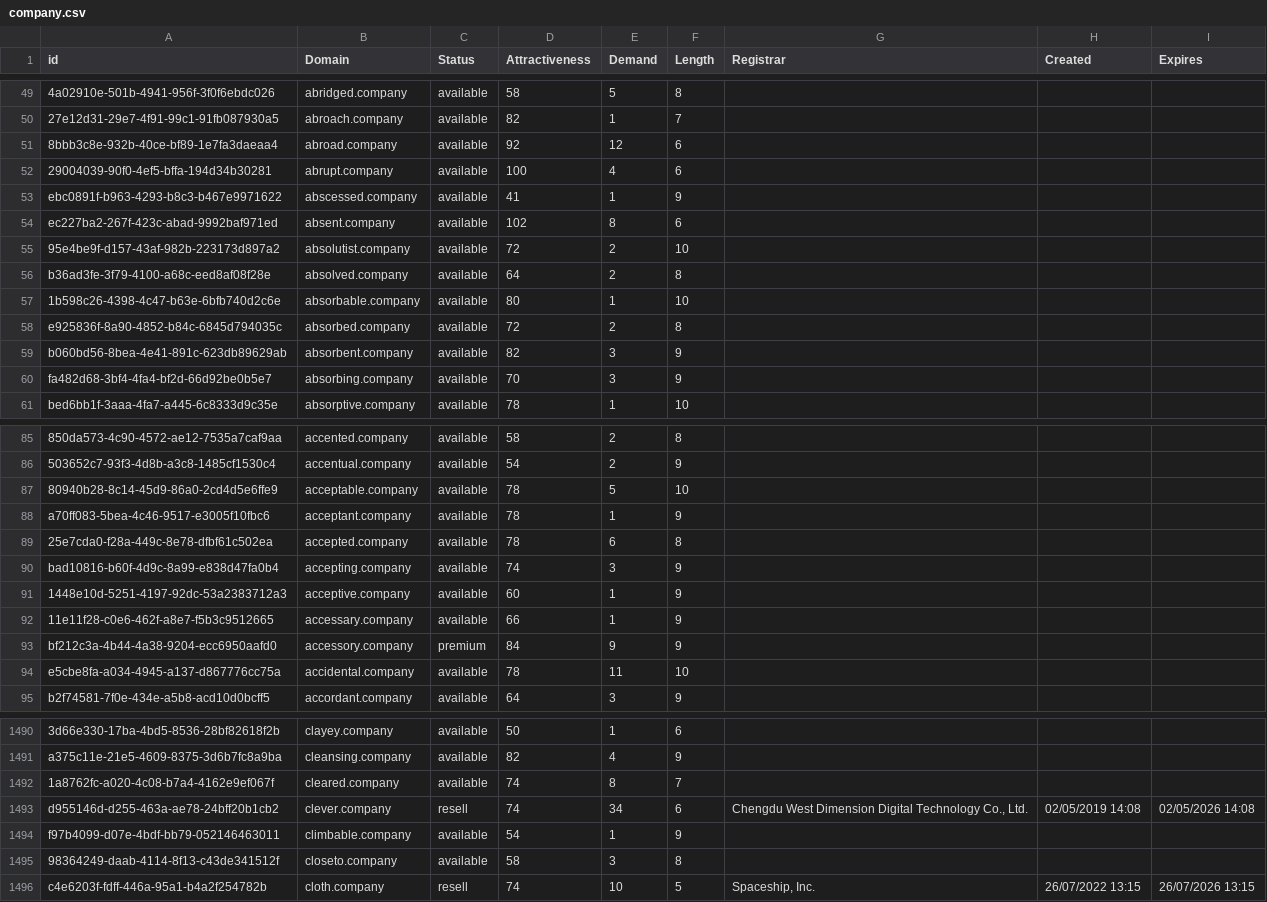
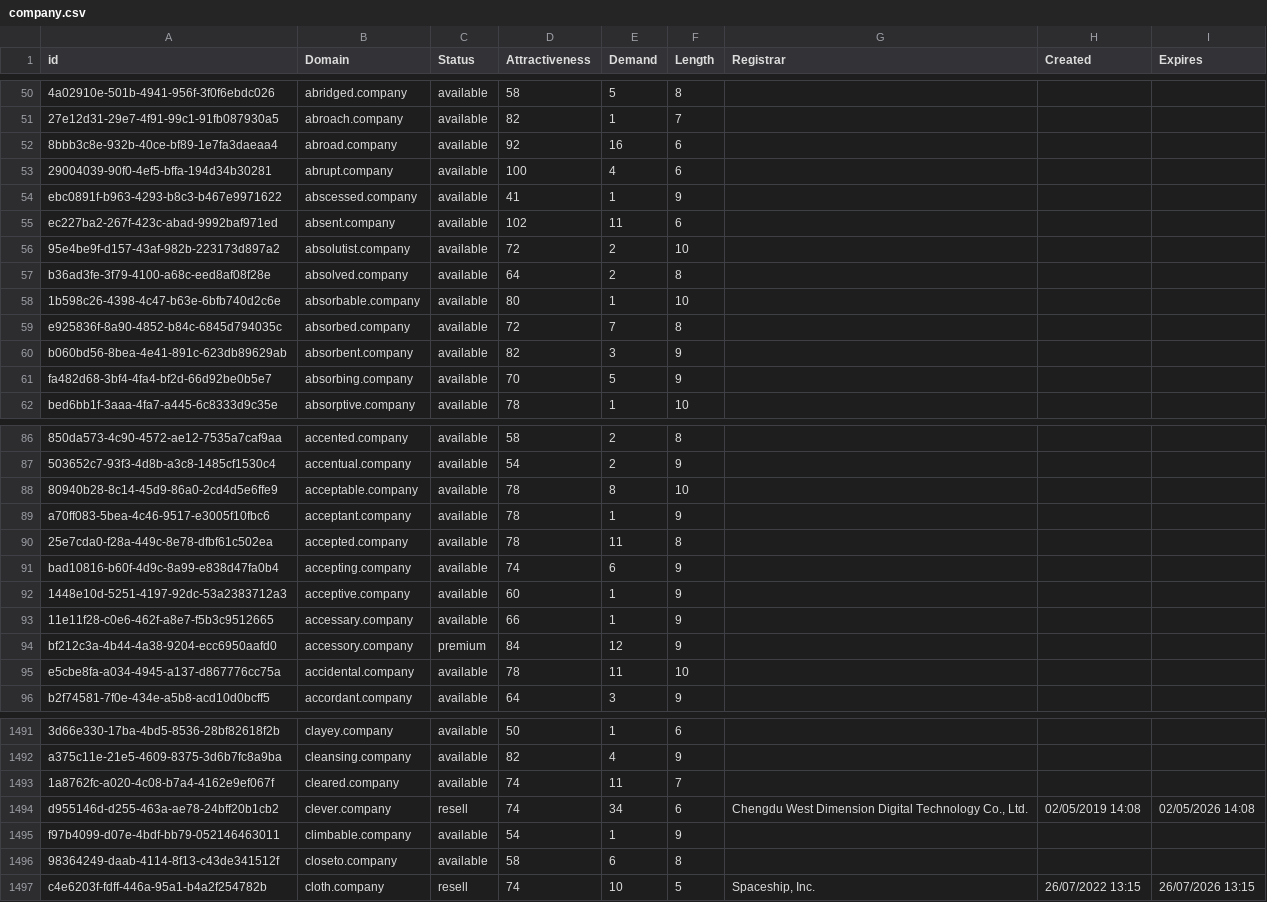
Before and after one commit to UniqueDomains/company-oneword-domains, a CSV file: company.csv, drawn as a sheet; only a part is shown, gaps mark what is left out; addresses are those after the commit; the diff covers the shown part only; the diff names each change by its address in the sheet, - before the commit and + after, or states it on an @@ line.

```diff
--- a/company.csv
+++ b/company.csv
-E52 (Demand): 12
+E52 (Demand): 16
-E55 (Demand): 8
+E55 (Demand): 11
-E59 (Demand): 2
+E59 (Demand): 7
-E61 (Demand): 3
+E61 (Demand): 5
-E88 (Demand): 5
+E88 (Demand): 8
-E90 (Demand): 6
+E90 (Demand): 11
-E91 (Demand): 3
+E91 (Demand): 6
-E94 (Demand): 9
+E94 (Demand): 12
-E1493 (Demand): 8
+E1493 (Demand): 11
-E1496 (Demand): 3
+E1496 (Demand): 6
```
Also changed, not shown: 10 added rows and 19 edited cells elsewhere in this file, 2 other files.
